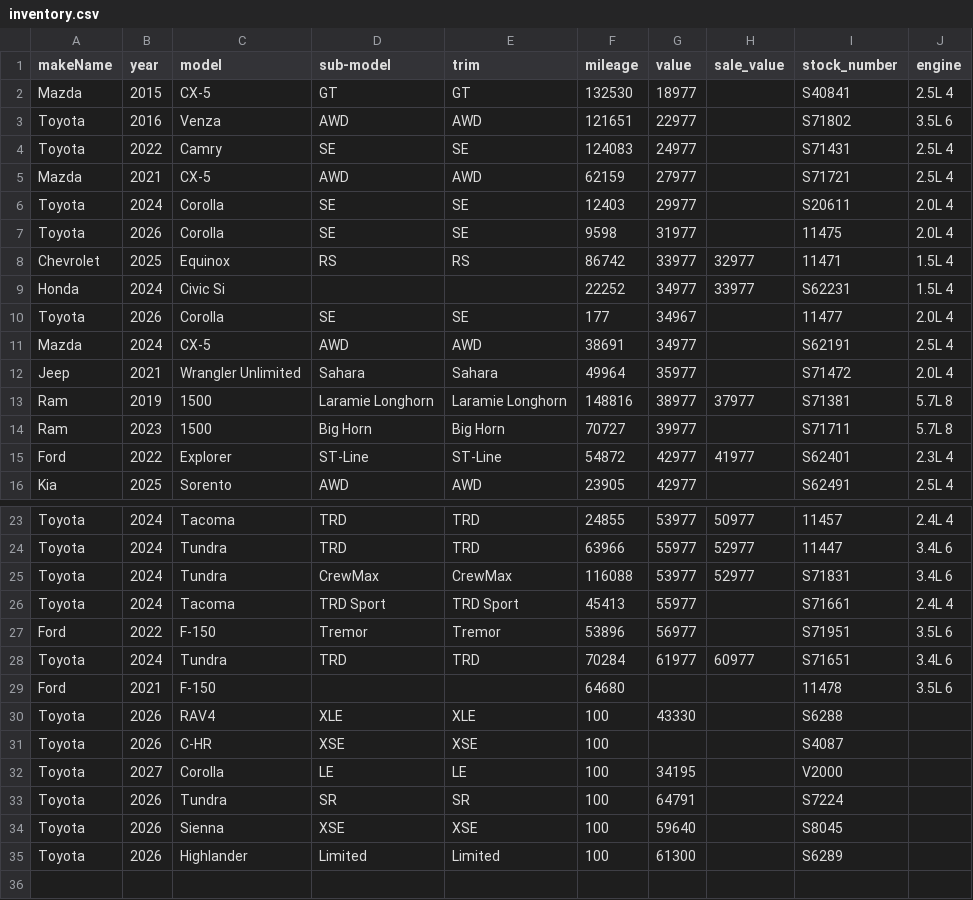
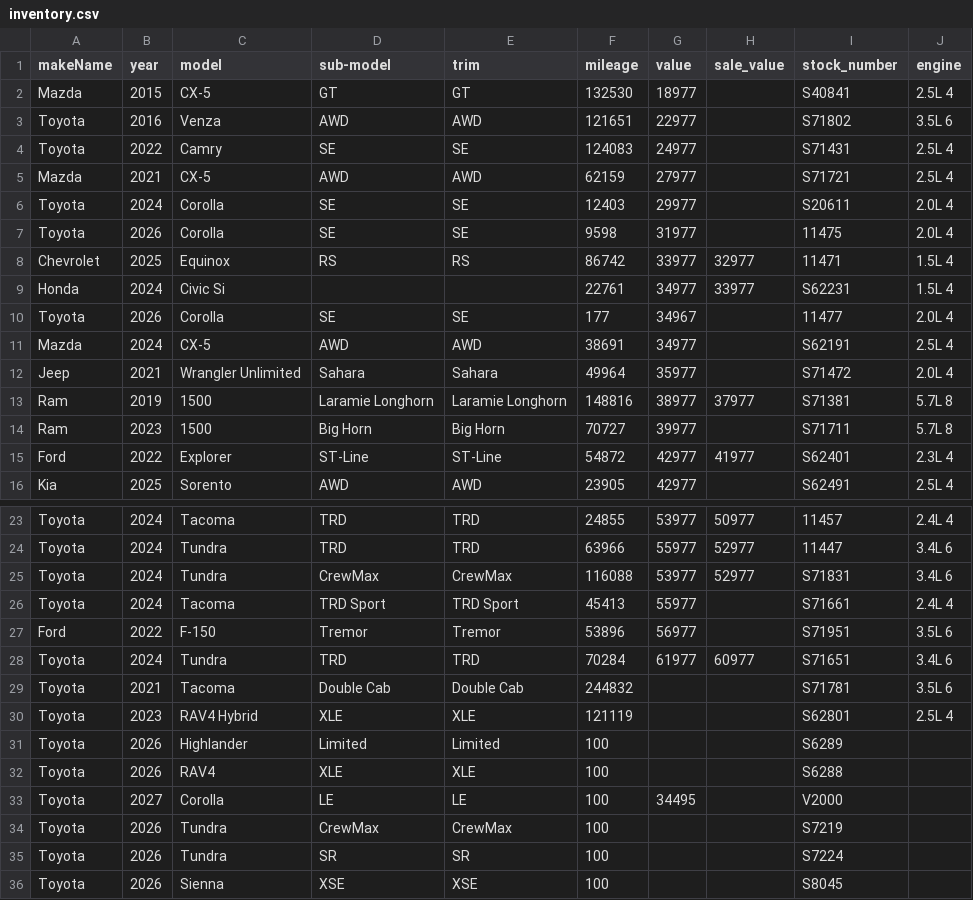
Before and after one commit to monilp28/RDTPDF, a CSV file: public/data/inventory.csv, drawn as a sheet; only a part is shown, gaps mark what is left out.

```diff
--- a/public/data/inventory.csv
+++ b/public/data/inventory.csv
@@ -8,3 +8,3 @@ Toyota,2026,Corolla,SE,SE,9598,31977,,11475,2.0L 4
 Chevrolet,2025,Equinox,RS,RS,86742,33977,32977,11471,1.5L 4
-Honda,2024,Civic Si,,,22252,34977,33977,S62231,1.5L 4
+Honda,2024,Civic Si,,,22761,34977,33977,S62231,1.5L 4
 Toyota,2026,Corolla,SE,SE,177,34967,,11477,2.0L 4
@@ -28,8 +28,9 @@ Ford,2022,F-150,Tremor,Tremor,53896,56977,,S71951,3.5L 6
 Toyota,2024,Tundra,TRD,TRD,70284,61977,60977,S71651,3.4L 6
-Ford,2021,F-150,,,64680,,,11478,3.5L 6
-Toyota,2026,RAV4,XLE,XLE,100,43330,,S6288,
-Toyota,2026,C-HR,XSE,XSE,100,,,S4087,
-Toyota,2027,Corolla,LE,LE,100,34195,,V2000,
-Toyota,2026,Tundra,SR,SR,100,64791,,S7224,
-Toyota,2026,Sienna,XSE,XSE,100,59640,,S8045,
-Toyota,2026,Highlander,Limited,Limited,100,61300,,S6289,
+Toyota,2021,Tacoma,Double Cab,Double Cab,244832,,,S71781,3.5L 6
+Toyota,2023,RAV4 Hybrid,XLE,XLE,121119,,,S62801,2.5L 4
+Toyota,2026,Highlander,Limited,Limited,100,,,S6289,
+Toyota,2026,RAV4,XLE,XLE,100,,,S6288,
+Toyota,2027,Corolla,LE,LE,100,34495,,V2000,
+Toyota,2026,Tundra,CrewMax,CrewMax,100,,,S7219,
+Toyota,2026,Tundra,SR,SR,100,,,S7224,
+Toyota,2026,Sienna,XSE,XSE,100,,,S8045,
```
